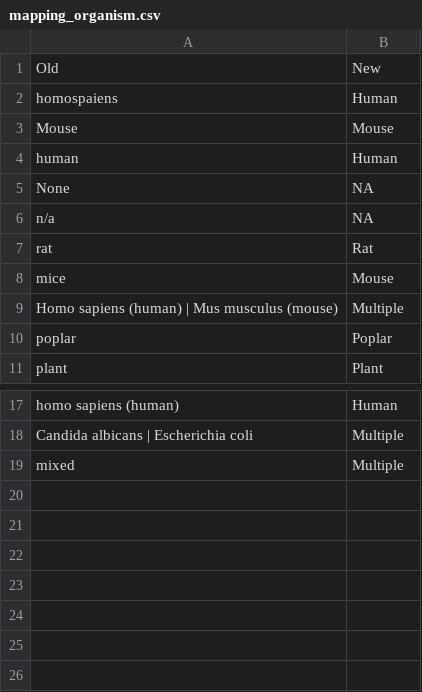
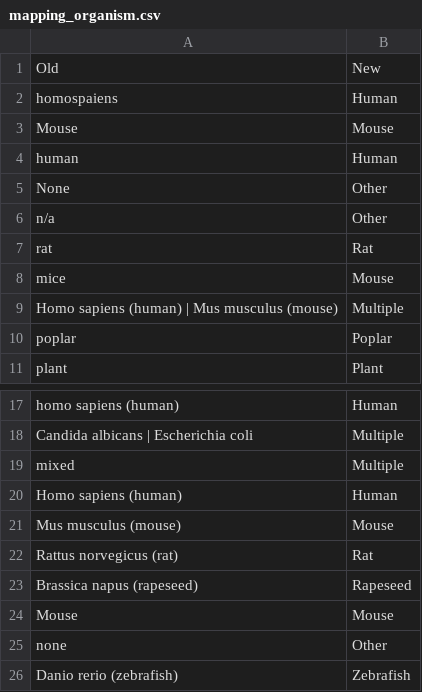
Before and after one commit to tdrose/metaspace_analysis, a CSV file: metadata_mapping/mapping_organism.csv, drawn as a sheet; only a part is shown, gaps mark what is left out.

Commit message:
Working on metadata

```diff
--- a/metadata_mapping/mapping_organism.csv
+++ b/metadata_mapping/mapping_organism.csv
@@ -4,4 +4,4 @@ Mouse,Mouse
 human,Human
-None,NA
-n/a,NA
+None,Other
+n/a,Other
 rat,Rat
@@ -19 +19,8 @@ Candida albicans | Escherichia coli ,Multiple
 mixed,Multiple
+Homo sapiens (human) ,Human
+Mus musculus (mouse) ,Mouse
+Rattus norvegicus (rat) ,Rat
+Brassica napus (rapeseed) ,Rapeseed
+Mouse,Mouse
+none,Other
+Danio rerio (zebrafish) ,Zebrafish
```
